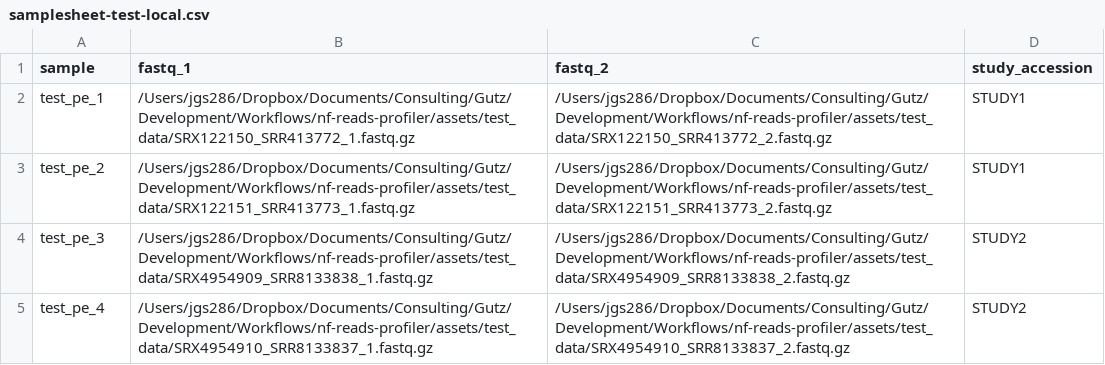
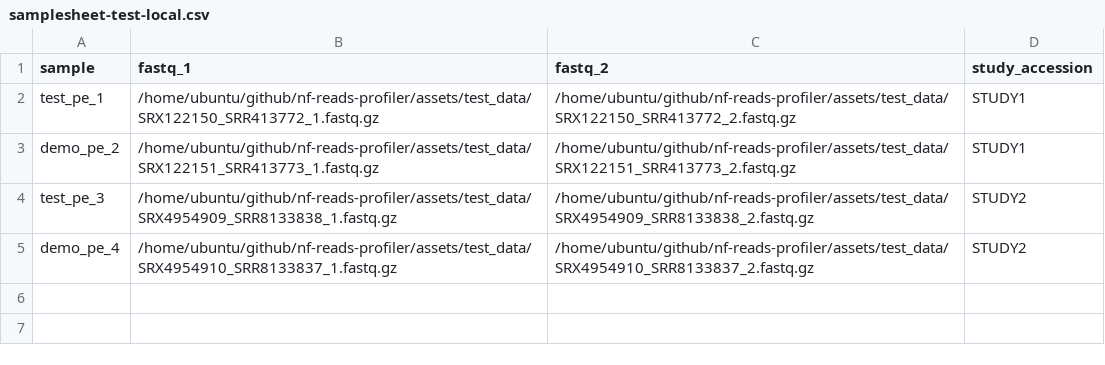
Before and after one commit to gutz-analytics/nf-reads-profiler, a CSV file: assets/samplesheet-test-local.csv, drawn as a sheet.

```diff
--- a/assets/samplesheet-test-local.csv
+++ b/assets/samplesheet-test-local.csv
@@ -1,5 +1,5 @@
 sample,fastq_1,fastq_2,study_accession
-test_pe_1,/Users/jgs286/Dropbox/Documents/Consulting/Gutz/Development/Workflows/nf-reads-profiler/assets/test_data/SRX122150_SRR413772_1.fastq.gz,/Users/jgs286/Dropbox/Documents/Consulting/Gutz/Development/Workflows/nf-reads-profiler/assets/test_data/SRX122150_SRR413772_2.fastq.gz,STUDY1
-test_pe_2,/Users/jgs286/Dropbox/Documents/Consulting/Gutz/Development/Workflows/nf-reads-profiler/assets/test_data/SRX122151_SRR413773_1.fastq.gz,/Users/jgs286/Dropbox/Documents/Consulting/Gutz/Development/Workflows/nf-reads-profiler/assets/test_data/SRX122151_SRR413773_2.fastq.gz,STUDY1
-test_pe_3,/Users/jgs286/Dropbox/Documents/Consulting/Gutz/Development/Workflows/nf-reads-profiler/assets/test_data/SRX4954909_SRR8133838_1.fastq.gz,/Users/jgs286/Dropbox/Documents/Consulting/Gutz/Development/Workflows/nf-reads-profiler/assets/test_data/SRX4954909_SRR8133838_2.fastq.gz,STUDY2
-test_pe_4,/Users/jgs286/Dropbox/Documents/Consulting/Gutz/Development/Workflows/nf-reads-profiler/assets/test_data/SRX4954910_SRR8133837_1.fastq.gz,/Users/jgs286/Dropbox/Documents/Consulting/Gutz/Development/Workflows/nf-reads-profiler/assets/test_data/SRX4954910_SRR8133837_2.fastq.gz,STUDY2
+test_pe_1,/home/ubuntu/github/nf-reads-profiler/assets/test_data/SRX122150_SRR413772_1.fastq.gz,/home/ubuntu/github/nf-reads-profiler/assets/test_data/SRX122150_SRR413772_2.fastq.gz,STUDY1
+demo_pe_2,/home/ubuntu/github/nf-reads-profiler/assets/test_data/SRX122151_SRR413773_1.fastq.gz,/home/ubuntu/github/nf-reads-profiler/assets/test_data/SRX122151_SRR413773_2.fastq.gz,STUDY1
+test_pe_3,/home/ubuntu/github/nf-reads-profiler/assets/test_data/SRX4954909_SRR8133838_1.fastq.gz,/home/ubuntu/github/nf-reads-profiler/assets/test_data/SRX4954909_SRR8133838_2.fastq.gz,STUDY2
+demo_pe_4,/home/ubuntu/github/nf-reads-profiler/assets/test_data/SRX4954910_SRR8133837_1.fastq.gz,/home/ubuntu/github/nf-reads-profiler/assets/test_data/SRX4954910_SRR8133837_2.fastq.gz,STUDY2
```
Also changed, not shown: assets/samplesheet-test-local-filter.csv.
